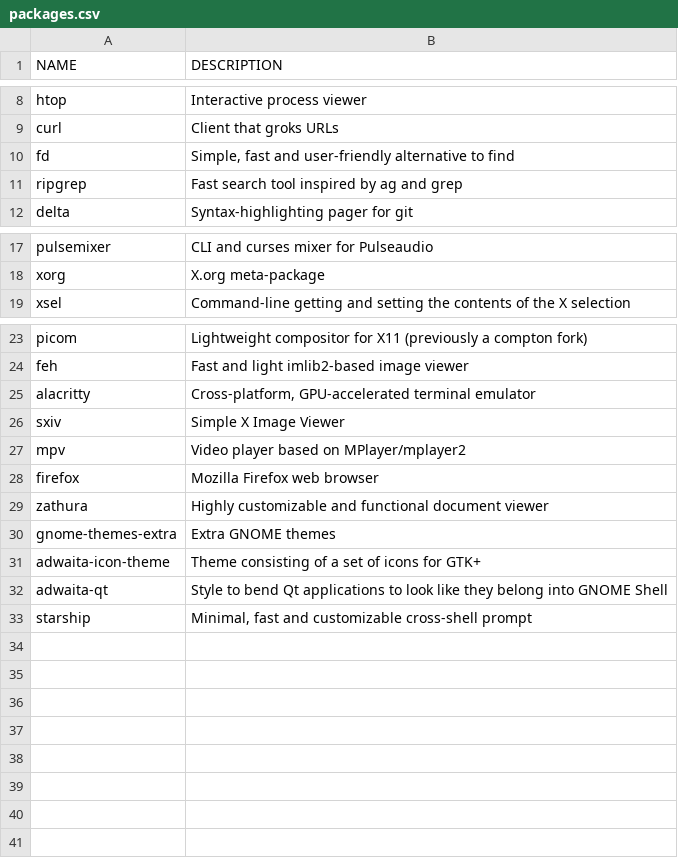
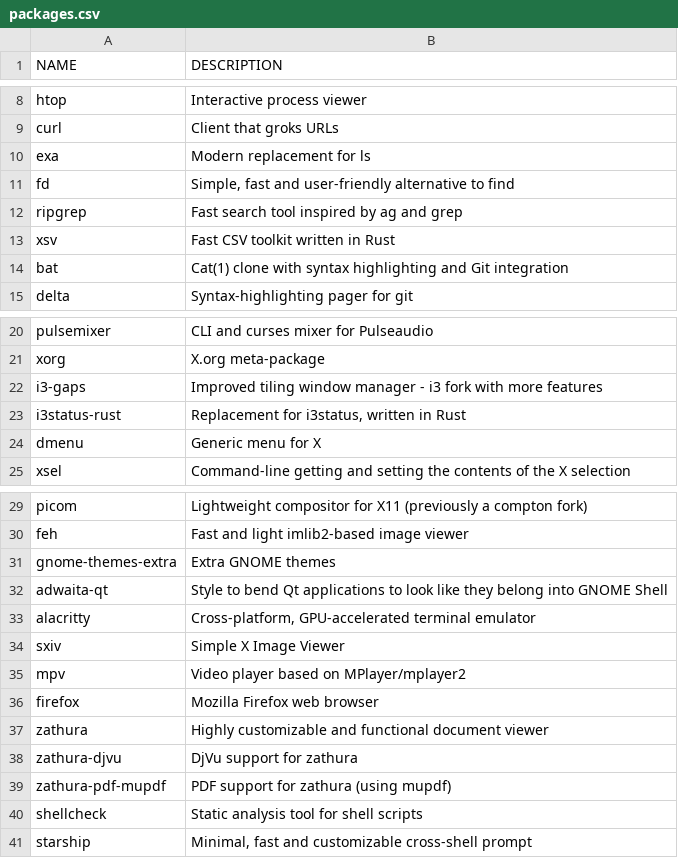
Before and after one commit to vokar/dotfiles, a CSV file: packages.csv, drawn as a sheet; only a part is shown, gaps mark what is left out.

Commit message:
Update install.sh and packages.csv

```diff
--- a/packages.csv
+++ b/packages.csv
@@ -9,4 +9,7 @@ htop,"Interactive process viewer"
 curl,"Client that groks URLs"
+exa,"Modern replacement for ls"
 fd,"Simple, fast and user-friendly alternative to find"
 ripgrep,"Fast search tool inspired by ag and grep"
+xsv,"Fast CSV toolkit written in Rust"
+bat,"Cat(1) clone with syntax highlighting and Git integration"
 delta,"Syntax-highlighting pager for git"
@@ -18,2 +21,5 @@ pulsemixer,"CLI and curses mixer for Pulseaudio"
 xorg,"X.org meta-package"
+i3-gaps,"Improved tiling window manager - i3 fork with more features"
+i3status-rust,"Replacement for i3status, written in Rust"
+dmenu,"Generic menu for X"
 xsel,"Command-line getting and setting the contents of the X selection"
@@ -24,2 +30,4 @@ picom,"Lightweight compositor for X11 (previously a compton fork)"
 feh,"Fast and light imlib2-based image viewer"
+gnome-themes-extra,"Extra GNOME themes"
+adwaita-qt,"Style to bend Qt applications to look like they belong into GNOME Shell"
 alacritty,"Cross-platform, GPU-accelerated terminal emulator"
@@ -29,5 +37,5 @@ firefox,"Mozilla Firefox web browser"
 zathura,"Highly customizable and functional document viewer"
-gnome-themes-extra,"Extra GNOME themes"
-adwaita-icon-theme,"Theme consisting of a set of icons for GTK+"
-adwaita-qt,"Style to bend Qt applications to look like they belong into GNOME Shell"
+zathura-djvu,"DjVu support for zathura"
+zathura-pdf-mupdf,"PDF support for zathura (using mupdf)"
+shellcheck,"Static analysis tool for shell scripts"
 starship,"Minimal, fast and customizable cross-shell prompt"
```
Also changed, not shown: 1 other file.
